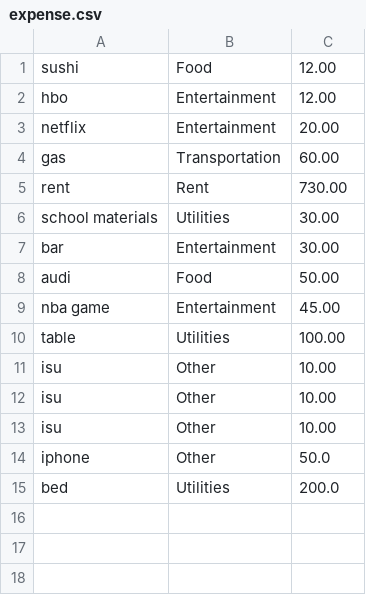
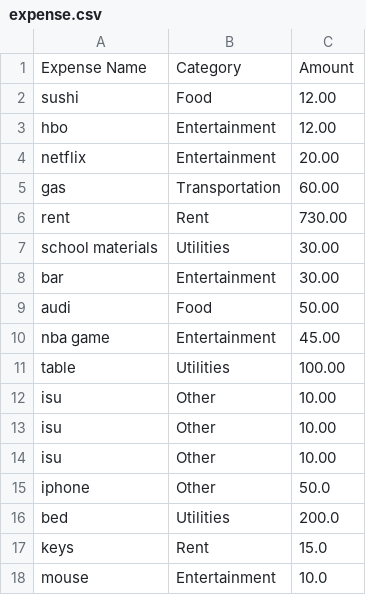
Before and after one commit to lucasorge13/ExpenseTracker, a CSV file: expense.csv, drawn as a sheet.

```diff
--- a/expense.csv
+++ b/expense.csv
@@ -1 +1,2 @@
+Expense Name,Category,Amount
 sushi,Food,12.00
@@ -15 +16,3 @@ iphone,Other,50.0
 bed,Utilities,200.0
+keys,Rent,15.0
+mouse,Entertainment,10.0
```
Also changed, not shown: 1 other file.
